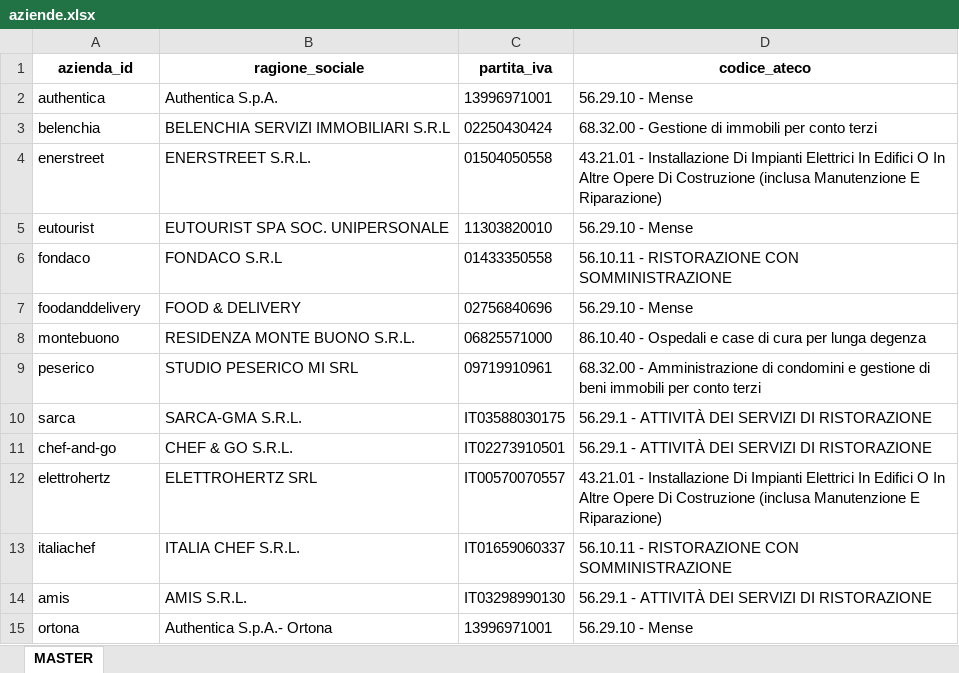
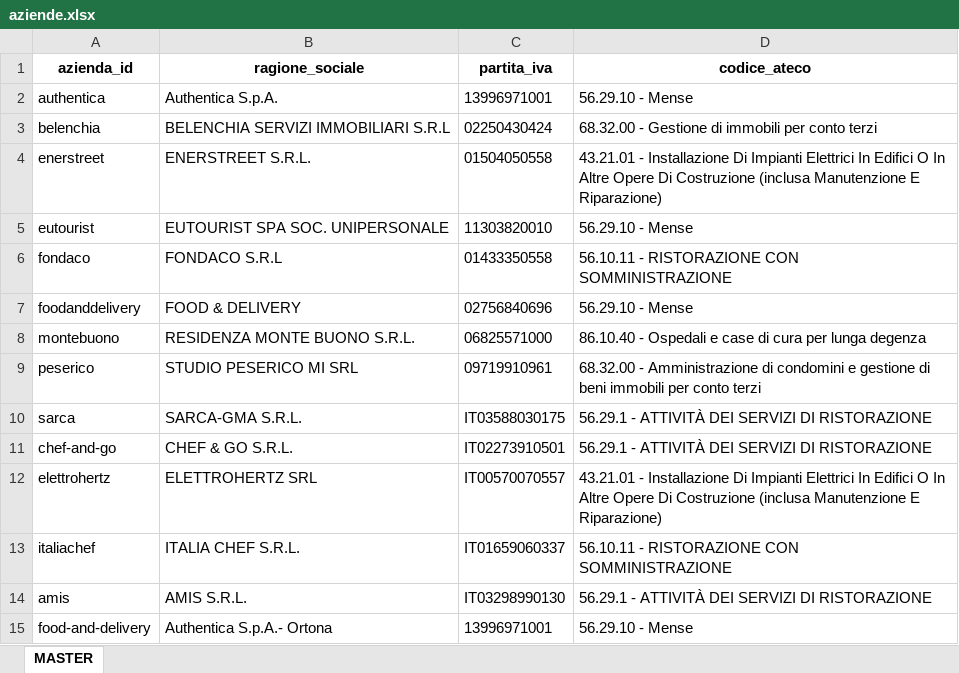
Before and after one commit to ZenZ3t4/Odoo-18-Construction-Mod, an Excel workbook: Attestati Corsi di Formazione/report_gen_data/db/aziende.xlsx, sheet MASTER, drawn as a sheet; values as stored, in another font and other column widths than the file's, no borders; the diff names each change by its address in the sheet, - before the commit and + after, or states it on an @@ line.

```diff
--- a/Attestati Corsi di Formazione/report_gen_data/db/aziende.xlsx (sheet MASTER)
+++ b/Attestati Corsi di Formazione/report_gen_data/db/aziende.xlsx (sheet MASTER)
-A15 (azienda_id): ortona
+A15 (azienda_id): food-and-delivery
```
Also changed, not shown: 25 other files.
